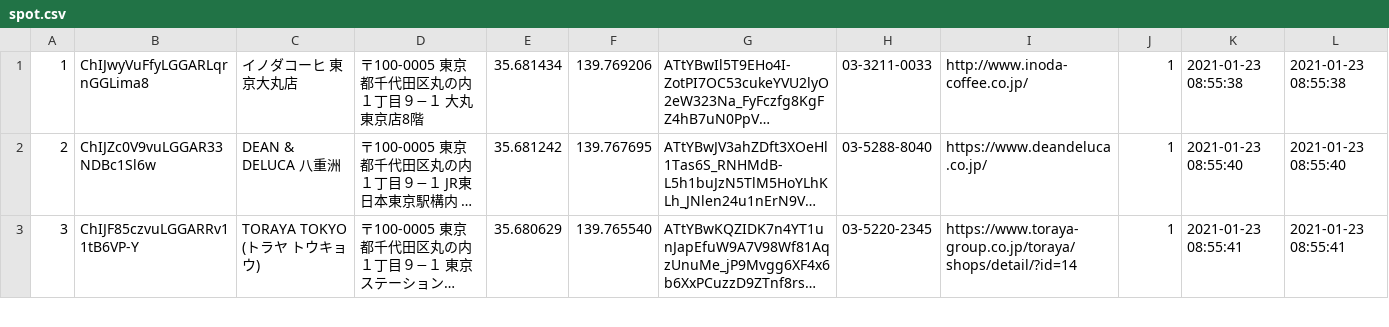
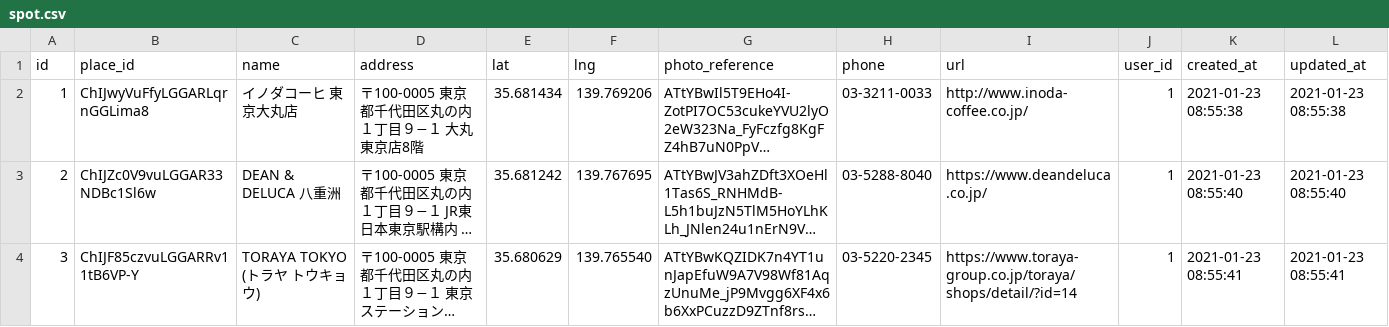
Before and after one commit to yukawahara0416/moyori, a CSV file: backend/db/csv/spot.csv, drawn as a sheet; only a part is shown; long unchanged cells end in …; the diff names each change by its address in the sheet, - before the commit and + after, or states it on an @@ line.

Commit message:
rename: カラム名を変更 imageからphoto_referenceへ

```diff
--- a/backend/db/csv/spot.csv
+++ b/backend/db/csv/spot.csv
+row 1: id | place_id | name | address | lat | lng | photo_reference | phone | url | user_id | created_at | updated_at
```
Also changed, not shown: 2 other files.
